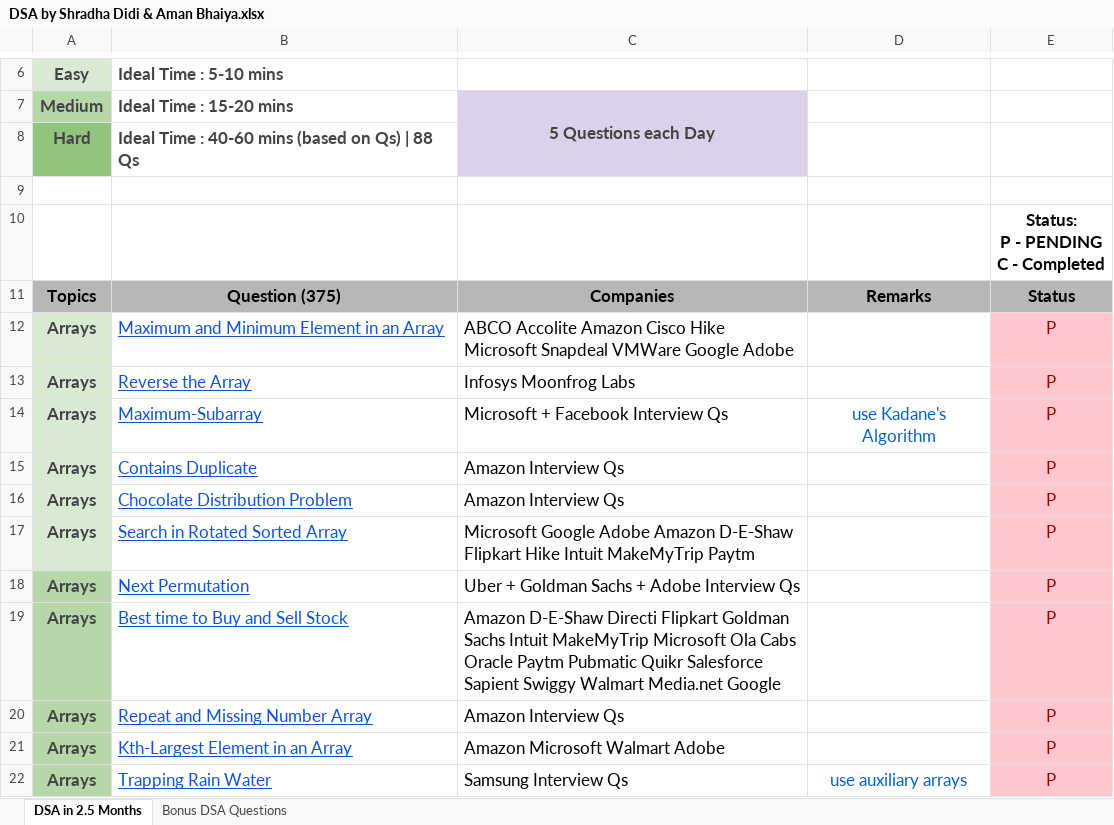
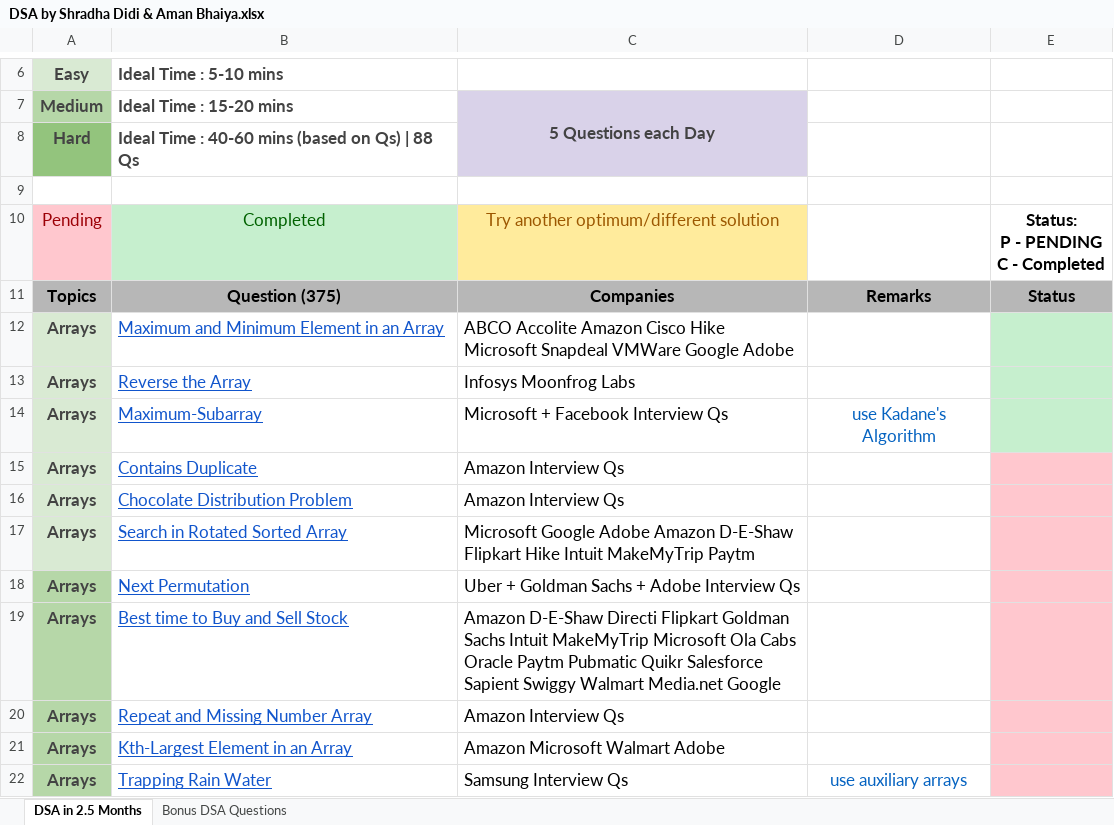
Before and after one commit to ParryApplications/DSASheetPractice, an Excel workbook: out/production/DSASheetPractice/DSA by Shradha Didi & Aman Bhaiya.xlsx, sheet DSA in 2.5 Months, drawn as a sheet; only a part is shown, gaps mark what is left out; values as stored, in another font and other column widths than the file's, no borders; removed rows and columns are numbered as before the commit, all else as after; ↵ is a line break in a cell; the diff covers the shown part only; the diff names each change by its address in the sheet, - before the commit and + after, or states it on an @@ line.

```diff
--- a/out/production/DSASheetPractice/DSA by Shradha Didi & Aman Bhaiya.xlsx (sheet DSA in 2.5 Months)
+++ b/out/production/DSASheetPractice/DSA by Shradha Didi & Aman Bhaiya.xlsx (sheet DSA in 2.5 Months)
-row 10:  |  |  |  | Status: ↵ P - PENDING ↵ C - Completed
+row 10: Pending | Completed | Try another optimum/different solution |  | Status: ↵ P - PENDING ↵ C - Completed
-E12:E22: P
+E12:E22: (empty)
-E12:E14 fill: #FFC7CE
+E12:E14 fill: #C6EFCE
```
Also changed, not shown: 14 edited cells elsewhere in this sheet, src/DSA by Shradha Didi & Aman Bhaiya.xlsx, 3 other files.
